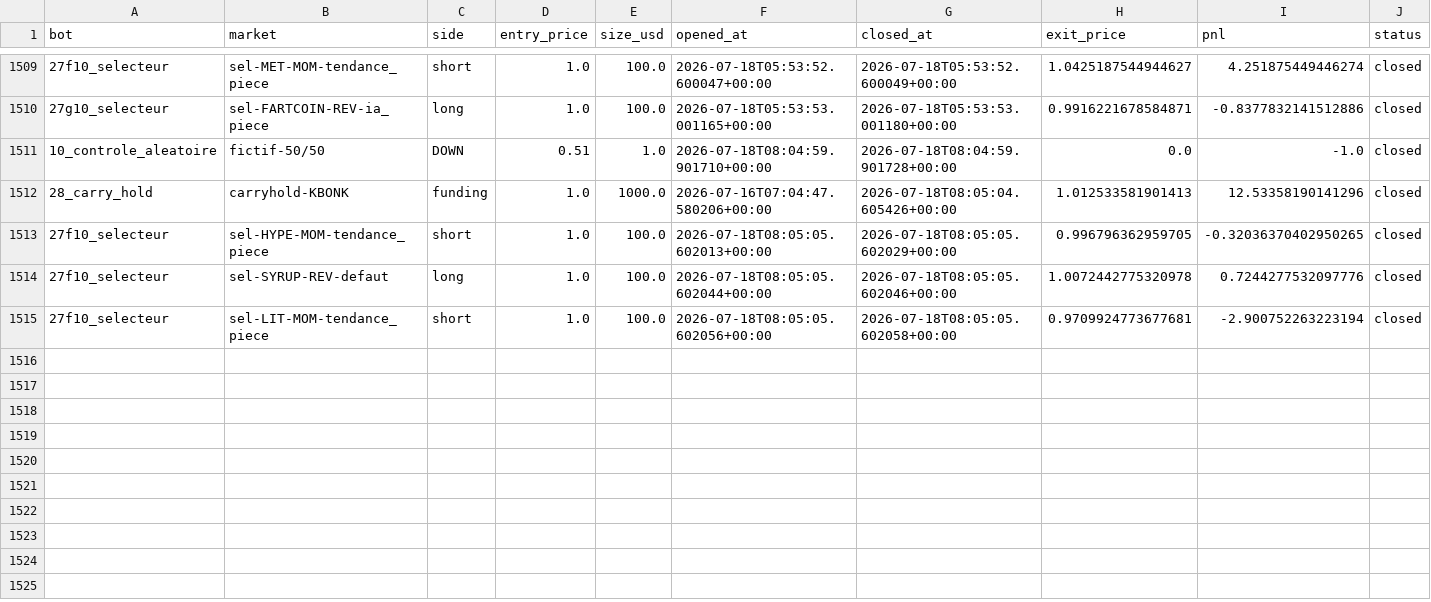
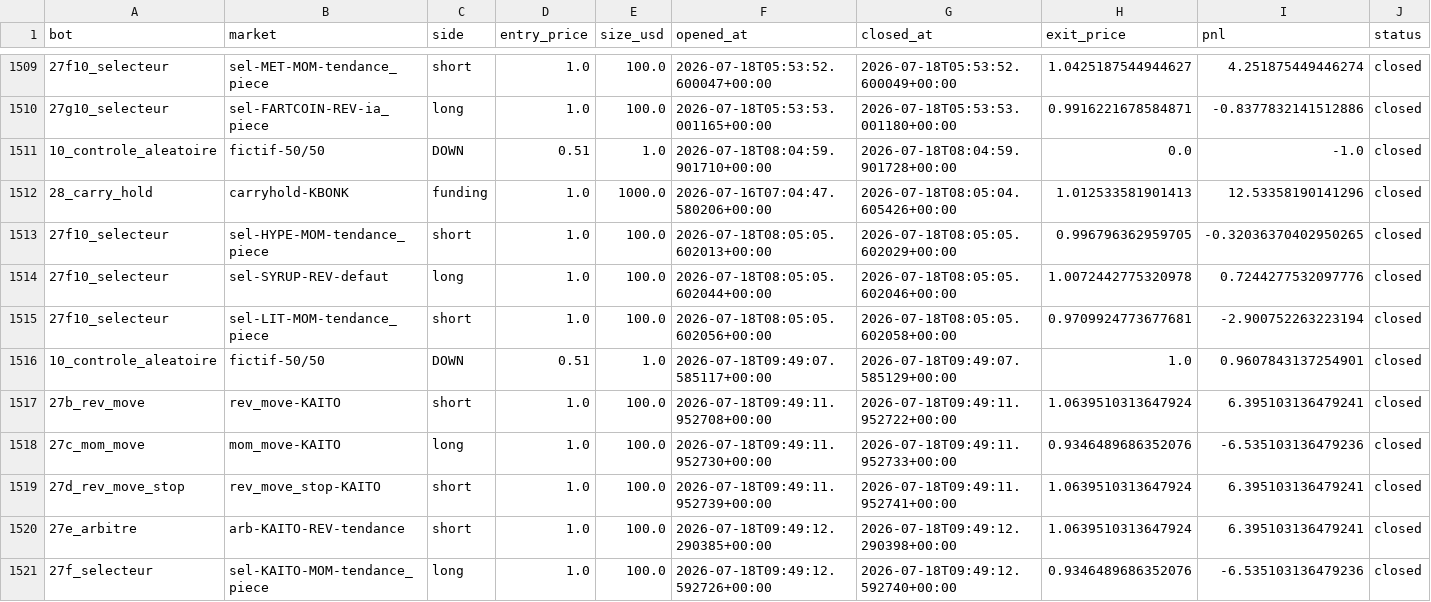
Before and after one commit to BSA-Laky/banc-paper, a CSV file: paper_trades.csv, drawn as a sheet; only a part is shown, gaps mark what is left out; the diff names each change by its address in the sheet, - before the commit and + after, or states it on an @@ line.

```diff
--- a/paper_trades.csv
+++ b/paper_trades.csv
+row 1516: 10_controle_aleatoire | fictif-50/50 | DOWN | 0.51 | 1.0 | 2026-07-18T09:49:07.585117+00:00 | 2026-07-18T09:49:07.585129+00:00 | 1.0 | 0.9607843137254901 | closed
+row 1517: 27b_rev_move | rev_move-KAITO | short | 1.0 | 100.0 | 2026-07-18T09:49:11.952708+00:00 | 2026-07-18T09:49:11.952722+00:00 | 1.0639510313647924 | 6.395103136479241 | closed
+row 1518: 27c_mom_move | mom_move-KAITO | long | 1.0 | 100.0 | 2026-07-18T09:49:11.952730+00:00 | 2026-07-18T09:49:11.952733+00:00 | 0.9346489686352076 | -6.535103136479236 | closed
+row 1519: 27d_rev_move_stop | rev_move_stop-KAITO | short | 1.0 | 100.0 | 2026-07-18T09:49:11.952739+00:00 | 2026-07-18T09:49:11.952741+00:00 | 1.0639510313647924 | 6.395103136479241 | closed
+row 1520: 27e_arbitre | arb-KAITO-REV-tendance | short | 1.0 | 100.0 | 2026-07-18T09:49:12.290385+00:00 | 2026-07-18T09:49:12.290398+00:00 | 1.0639510313647924 | 6.395103136479241 | closed
+row 1521: 27f_selecteur | sel-KAITO-MOM-tendance_piece | long | 1.0 | 100.0 | 2026-07-18T09:49:12.592726+00:00 | 2026-07-18T09:49:12.592740+00:00 | 0.9346489686352076 | -6.535103136479236 | closed
```
Also changed, not shown: etat/testnet_trades.csv, 19 other files.
